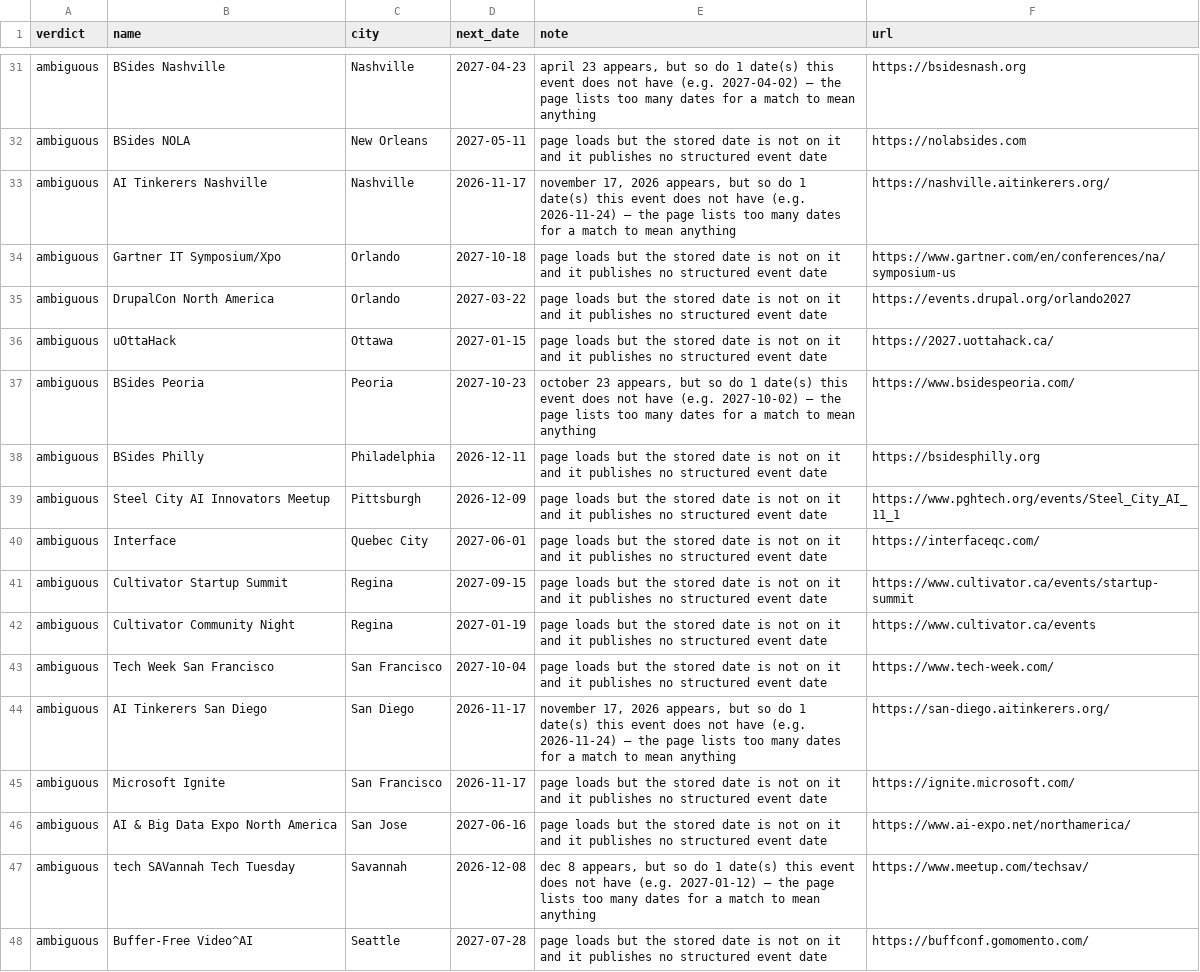
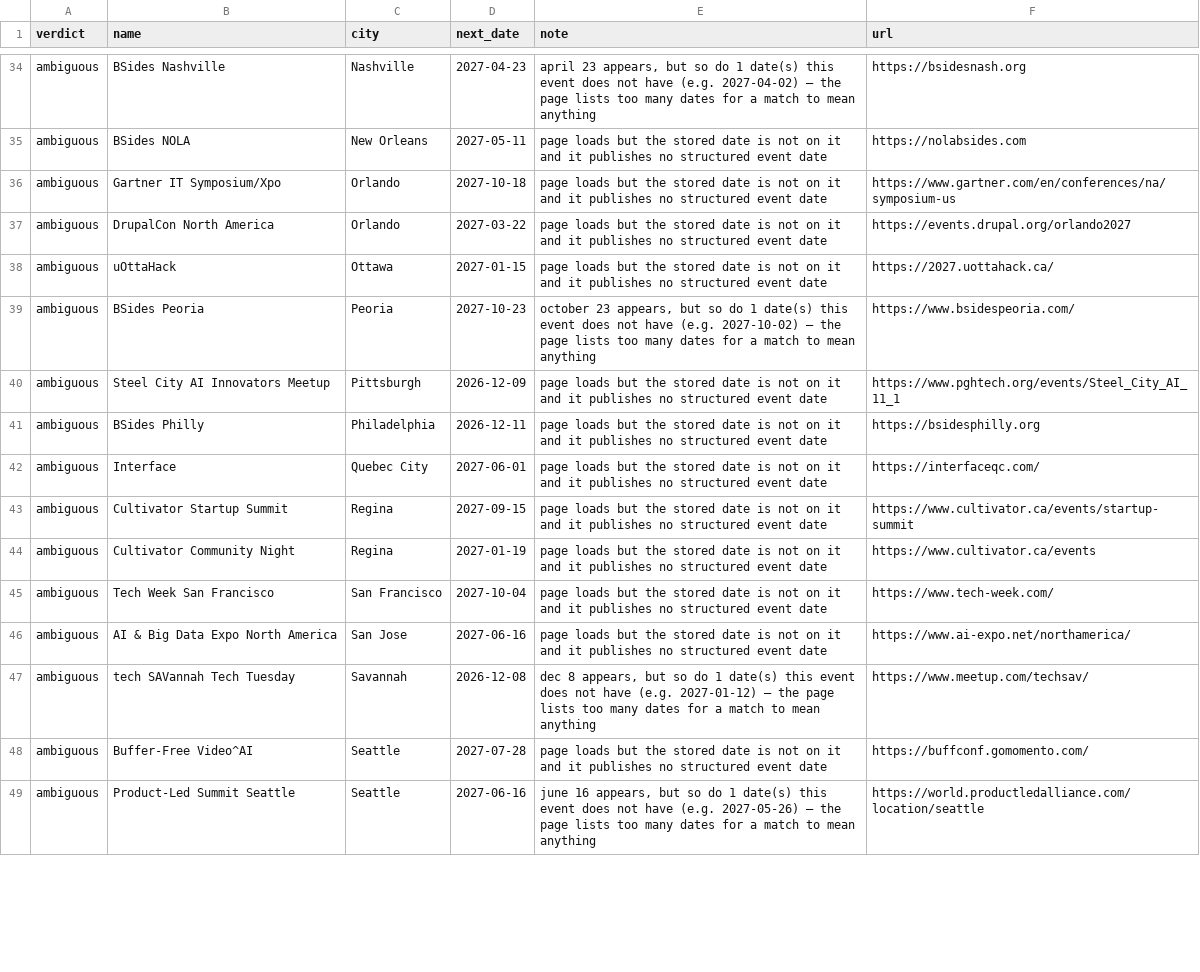
Before and after one commit to Burhan3737/connectWithTechies, a TSV file: data/review/NEEDS-AGENT.tsv, drawn as a sheet; only a part is shown, gaps mark what is left out; the shorter side is filled out with more unchanged rows; the diff covers the shown part only.

Commit message:
Refresh event data, Nov 19 cycle
Script refresh plus two re-check curators (60 queued rows), three
returning-event passes (75 rows) and two city discovery passes (ten
cities). 17169 -> 17631 events; curated 1101 -> 1147.

- 46 events added, each dated from the organiser's own page: SO-CON,
  VulnCon, Postgres Conference, Applied ML Conference, Hacktech, Blue
  Ridge Ruby, BSides Maine, cackalackycon, MSPGeekCon, MAU Vegas,
  Northwestern Quantum Week, Ohio AI Conference and Dayton's Launch
  Dayton / Technology First events, among others.
- 16 records corrected: SHPE National Convention to Houston and SANS
  DFIR Summit to Washington for 2027; Scrum Day Madison to Middleton;
  Toronto Game Expo now biannual (May 1-2, 2027); next dates for Pearl
  Hacks, Venture Atlanta, Triangle InfoSeCon, VCF Swap Meet, SpiceWorld
  (tentative) and AI Tinkerers San Diego; TigerHacks moved to its new site.
- PASS Data Community Summit West renamed North America (closes audit
  2026-11-17-i1-W2). Iowa Code Camp finding closed as wont-fix: the raw
  record already says Ankeny, filed under the Des Moines metro.
- Six organisers followed: GemCityTECH, De Anza Hacks, Durango WordPress
  Meetup, Chicago Azure Users Group, AWS Cloud Club at UCI, Jewel City Hacks.
- Audit 2026-11-19-i1: 0 blocking, 0 warnings.

```diff
--- a/data/review/NEEDS-AGENT.tsv
+++ b/data/review/NEEDS-AGENT.tsv
@@ -32,3 +35,2 @@ ambiguous	BSides Nashville	Nashville	2027-04-23	"april 23" appears, but so do 1
 ambiguous	BSides NOLA	New Orleans	2027-05-11	page loads but the stored date is not on it and it publishes no structured event date	https://nolabsides.com
-ambiguous	AI Tinkerers Nashville	Nashville	2026-11-17	"november 17, 2026" appears, but so do 1 date(s) this event does not have (e.g. 2026-11-24) — the page lists too many dates for a match to mean anything	https://nashville.aitinkerers.org/
 ambiguous	Gartner IT Symposium/Xpo	Orlando	2027-10-18	page loads but the stored date is not on it and it publishes no structured event date	https://www.gartner.com/en/conferences/na/symposium-us
@@ -37,4 +39,4 @@ ambiguous	uOttaHack	Ottawa	2027-01-15	page loads but the stored date is not on i
 ambiguous	BSides Peoria	Peoria	2027-10-23	"october 23" appears, but so do 1 date(s) this event does not have (e.g. 2027-10-02) — the page lists too many dates for a match to mean anything	https://www.bsidespeoria.com/
+ambiguous	Steel City AI Innovators Meetup	Pittsburgh	2026-12-09	page loads but the stored date is not on it and it publishes no structured event date	https://www.pghtech.org/events/Steel_City_AI_11_1
 ambiguous	BSides Philly	Philadelphia	2026-12-11	page loads but the stored date is not on it and it publishes no structured event date	https://bsidesphilly.org
-ambiguous	Steel City AI Innovators Meetup	Pittsburgh	2026-12-09	page loads but the stored date is not on it and it publishes no structured event date	https://www.pghtech.org/events/Steel_City_AI_11_1
 ambiguous	Interface	Quebec City	2027-06-01	page loads but the stored date is not on it and it publishes no structured event date	https://interfaceqc.com/
@@ -43,4 +45,2 @@ ambiguous	Cultivator Community Night	Regina	2027-01-19	page loads but the stored
 ambiguous	Tech Week San Francisco	San Francisco	2027-10-04	page loads but the stored date is not on it and it publishes no structured event date	https://www.tech-week.com/
-ambiguous	AI Tinkerers San Diego	San Diego	2026-11-17	"november 17, 2026" appears, but so do 1 date(s) this event does not have (e.g. 2026-11-24) — the page lists too many dates for a match to mean anything	https://san-diego.aitinkerers.org/
-ambiguous	Microsoft Ignite	San Francisco	2026-11-17	page loads but the stored date is not on it and it publishes no structured event date	https://ignite.microsoft.com/
 ambiguous	AI & Big Data Expo North America	San Jose	2027-06-16	page loads but the stored date is not on it and it publishes no structured event date	https://www.ai-expo.net/northamerica/
```
Also changed, not shown: 10 added rows, 4 removed rows, 5 moved rows and 3 edited cells elsewhere in this file, 42 other files.
